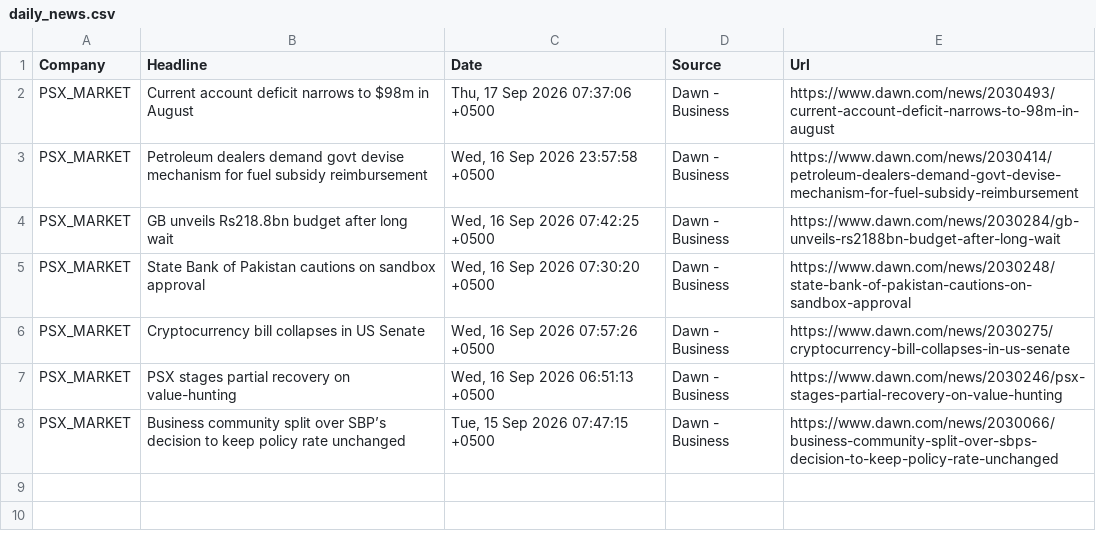
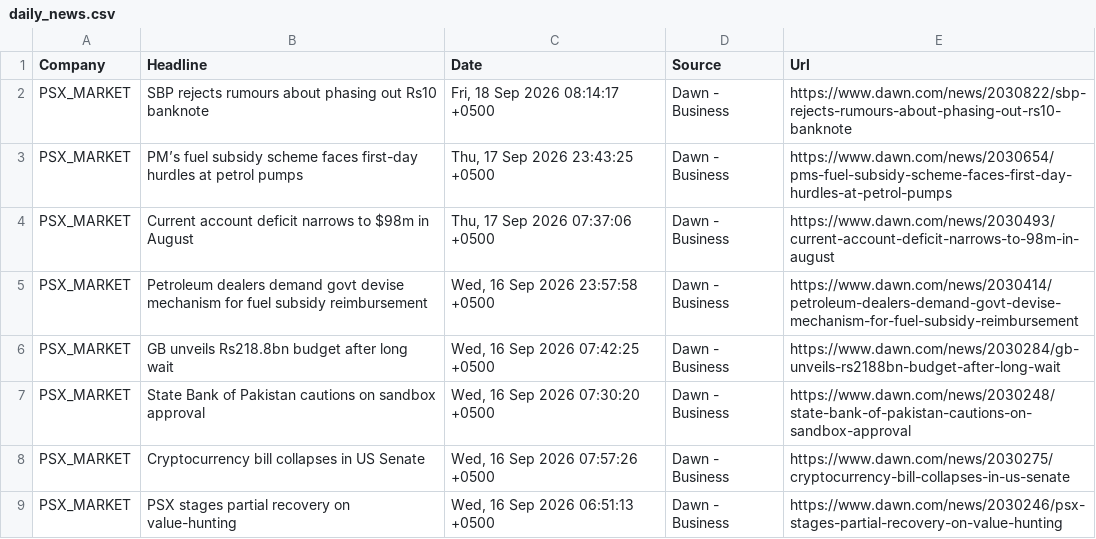
Before and after one commit to AmmarJamshed/DividendFlowPK, a CSV file: data/news/daily_news.csv, drawn as a sheet; removed rows and columns are numbered as before the commit, all else as after; the diff names each change by its address in the sheet, - before the commit and + after, or states it on an @@ line.

```diff
--- a/data/news/daily_news.csv
+++ b/data/news/daily_news.csv
+row 2: PSX_MARKET | SBP rejects rumours about phasing out Rs10 banknote | Fri, 18 Sep 2026 08:14:17 +0500 | Dawn - Business | https://www.dawn.com/news/2030822/sbp-rejects-rumours-about-phasing-out-rs10-banknote
+row 3: PSX_MARKET | PM’s fuel subsidy scheme faces first-day hurdles at petrol pumps | Thu, 17 Sep 2026 23:43:25 +0500 | Dawn - Business | https://www.dawn.com/news/2030654/pms-fuel-subsidy-scheme-faces-first-day-hurdles-at-petrol-pumps
-row 8: PSX_MARKET | Business community split over SBP’s decision to keep policy rate unchanged | Tue, 15 Sep 2026 07:47:15 +0500 | Dawn - Business | https://www.dawn.com/news/2030066/business-community-split-over-sbps-decision-to-keep-policy-rate-unchanged
```
